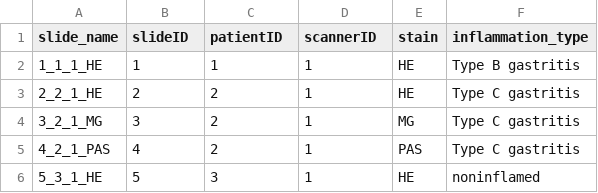
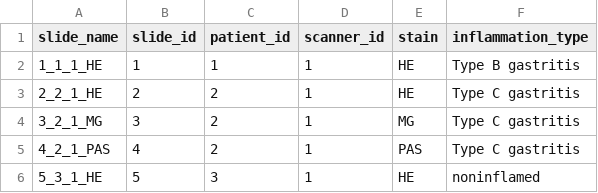
Before and after one commit to DominicLiebel/GSDB, a CSV file: data/raw/metrics/inflammation_type.csv, drawn as a sheet; only a part is shown.

```diff
--- a/data/raw/metrics/inflammation_type.csv
+++ b/data/raw/metrics/inflammation_type.csv
@@ -1,2 +1,2 @@
-slide_name,slideID,patientID,scannerID,stain,inflammation_type
+slide_name,slide_id,patient_id,scanner_id,stain,inflammation_type
 1_1_1_HE,1,1,1,HE,Type B gastritis
```
Also changed, not shown: data/raw/metrics/expert_annotations_summary.csv.
